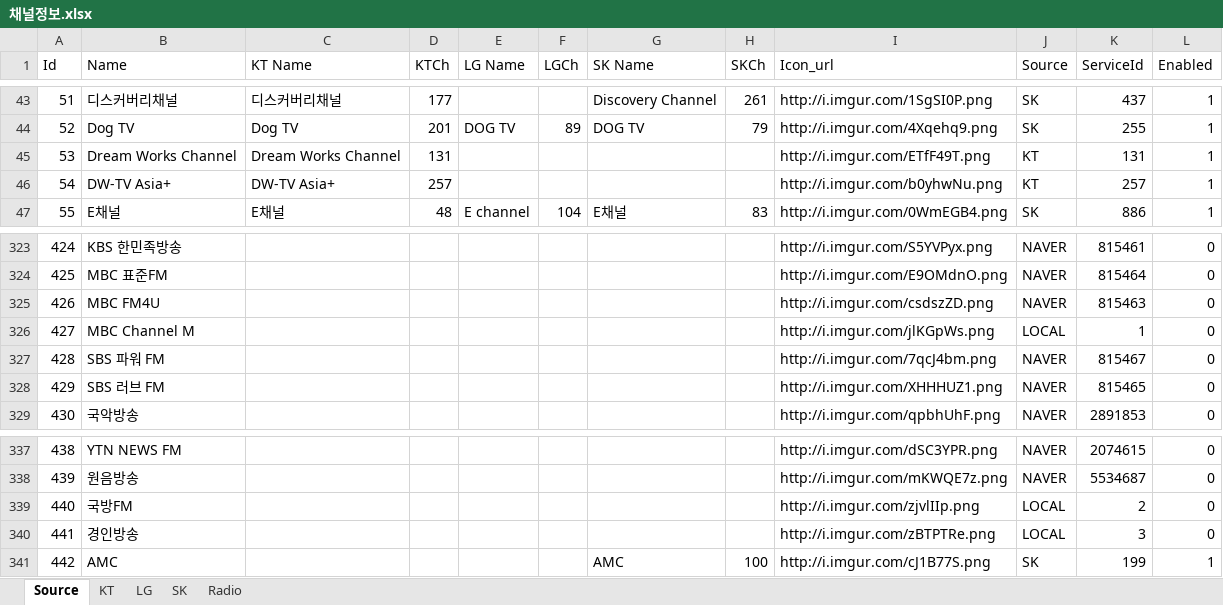
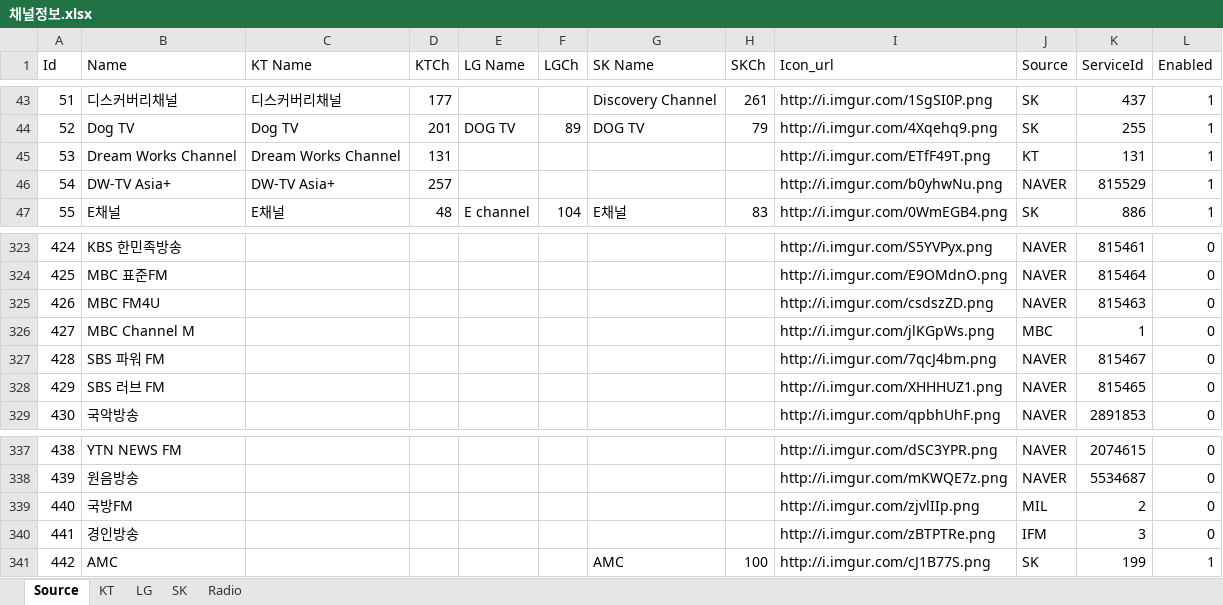
Before and after one commit to epg-provider/epg2xml_server, an Excel workbook: 채널정보.xlsx, sheet Source, drawn as a sheet; only a part is shown, gaps mark what is left out; values as stored, in another font and other column widths than the file's, no borders; the diff names each change by its address in the sheet, - before the commit and + after, or states it on an @@ line.

Commit message:
KT 2017년 4월 채널 변경 사항 추가

```diff
--- a/채널정보.xlsx (sheet Source)
+++ b/채널정보.xlsx (sheet Source)
-J46 (Source): KT
+J46 (Source): NAVER
-K46 (ServiceId): 257
+K46 (ServiceId): 815529
-J326 (Source): LOCAL
+J326 (Source): MBC
-J339 (Source): LOCAL
+J339 (Source): MIL
-J340 (Source): LOCAL
+J340 (Source): IFM
```
